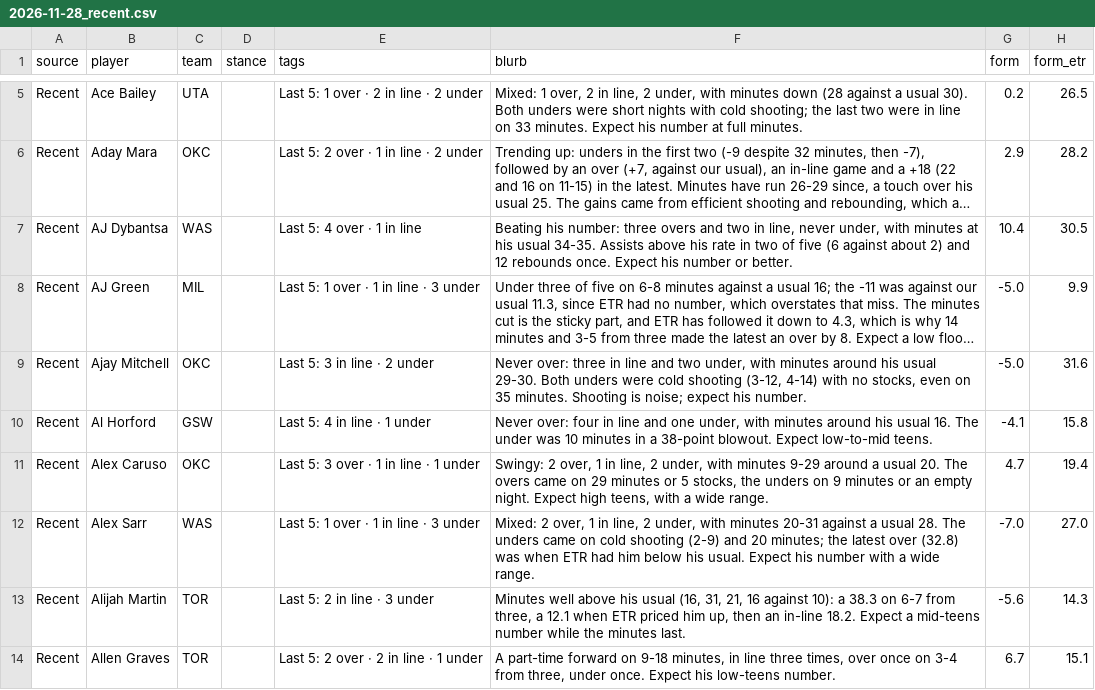
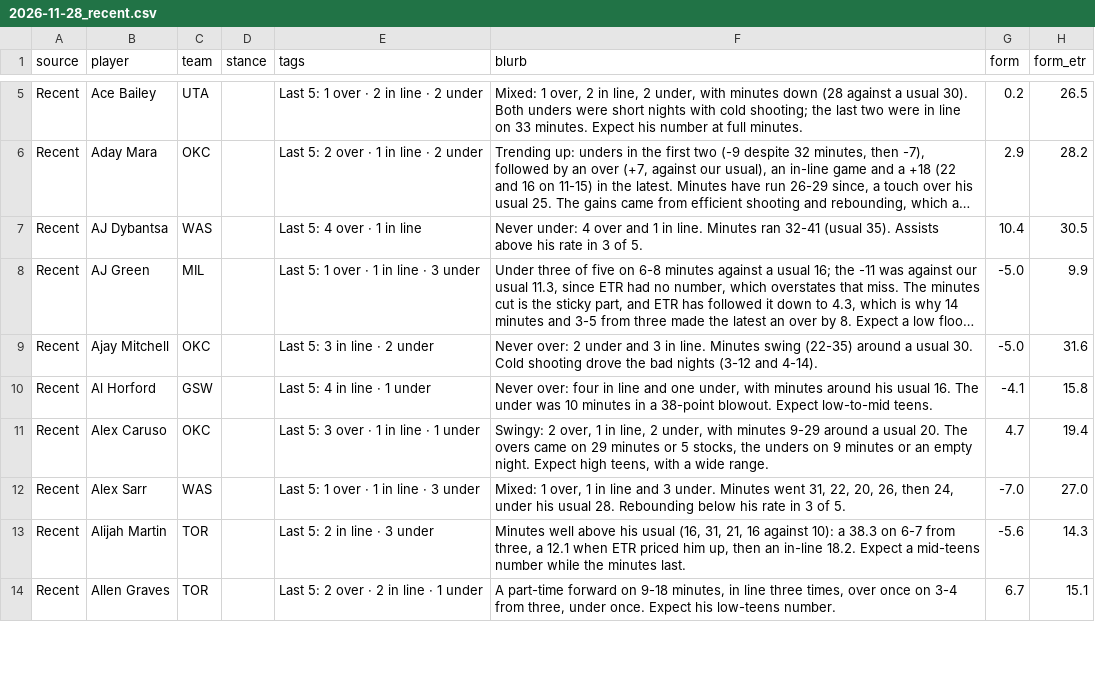
Before and after one commit to JonBoyBeats/br_rankings, a CSV file: analysis/nba/takes/2026-11-28_recent.csv, drawn as a sheet; only a part is shown, gaps mark what is left out; long unchanged cells end in …; the diff covers the shown part only; the diff names each change by its address in the sheet, - before the commit and + after, or states it on an @@ line.

Commit message:
NBA daily: Recent notes through 2026-11-26

```diff
--- a/analysis/nba/takes/2026-11-28_recent.csv
+++ b/analysis/nba/takes/2026-11-28_recent.csv
-F7 (blurb): Beating his number: three overs and two in line, never under, with minutes at his usual 34-35. Assists above his rate in two of five (6 against about 2) and 12 rebounds once. Expect his number or better.
+F7 (blurb): Never under: 4 over and 1 in line. Minutes ran 32-41 (usual 35). Assists above his rate in 3 of 5.
-F9 (blurb): Never over: three in line and two under, with minutes around his usual 29-30. Both unders were cold shooting (3-12, 4-14) with no stocks, even on 35 minutes. Shooting is noise; expect his number.
+F9 (blurb): Never over: 2 under and 3 in line. Minutes swing (22-35) around a usual 30. Cold shooting drove the bad nights (3-12 and 4-14).
-F12 (blurb): Mixed: 2 over, 1 in line, 2 under, with minutes 20-31 against a usual 28. The unders came on cold shooting (2-9) and 20 minutes; the latest over (32.8) was when ETR had him below his usual. Expect his number with a wide range.
+F12 (blurb): Mixed: 1 over, 1 in line and 3 under. Minutes went 31, 22, 20, 26, then 24, under his usual 28. Rebounding below his rate in 3 of 5.
```
Also changed, not shown: 34 edited cells elsewhere in this file, analysis/nba/form.csv, 1 other file.
